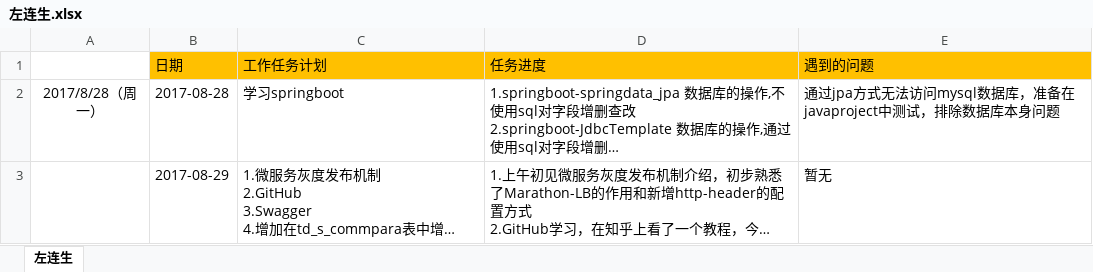
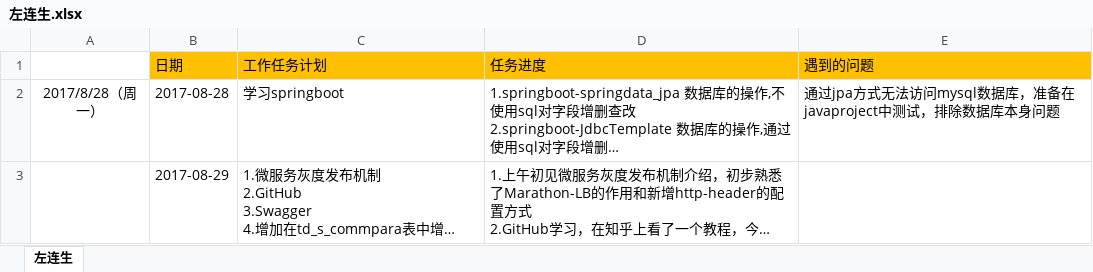
Before and after one commit to yanbj001/cbss_project, an Excel workbook: 产品界面化/左连生.xlsx, sheet 左连生, drawn as a sheet; long unchanged cells end in …; values as stored, in another font and other column widths than the file's, no borders; the diff names each change by its address in the sheet, - before the commit and + after, or states it on an @@ line.

```diff
--- a/产品界面化/左连生.xlsx (sheet 左连生)
+++ b/产品界面化/左连生.xlsx (sheet 左连生)
-E3 (遇到的问题): 暂无
+E3 (遇到的问题): (empty)
```
